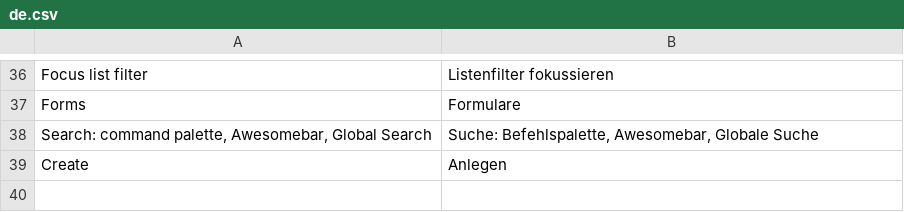
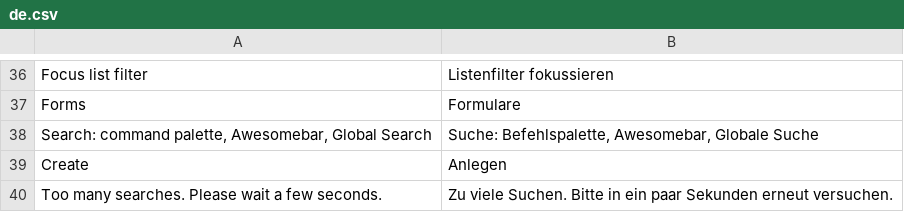
Before and after one commit to EffizienzAgent/keynav, a CSV file: keynav/translations/de.csv, drawn as a sheet; only a part is shown, gaps mark what is left out.

```diff
--- a/keynav/translations/de.csv
+++ b/keynav/translations/de.csv
@@ -39 +39,2 @@ Forms,Formulare
 Create,Anlegen
+Too many searches. Please wait a few seconds.,Zu viele Suchen. Bitte in ein paar Sekunden erneut versuchen.
```
Also changed, not shown: 2 other files.
